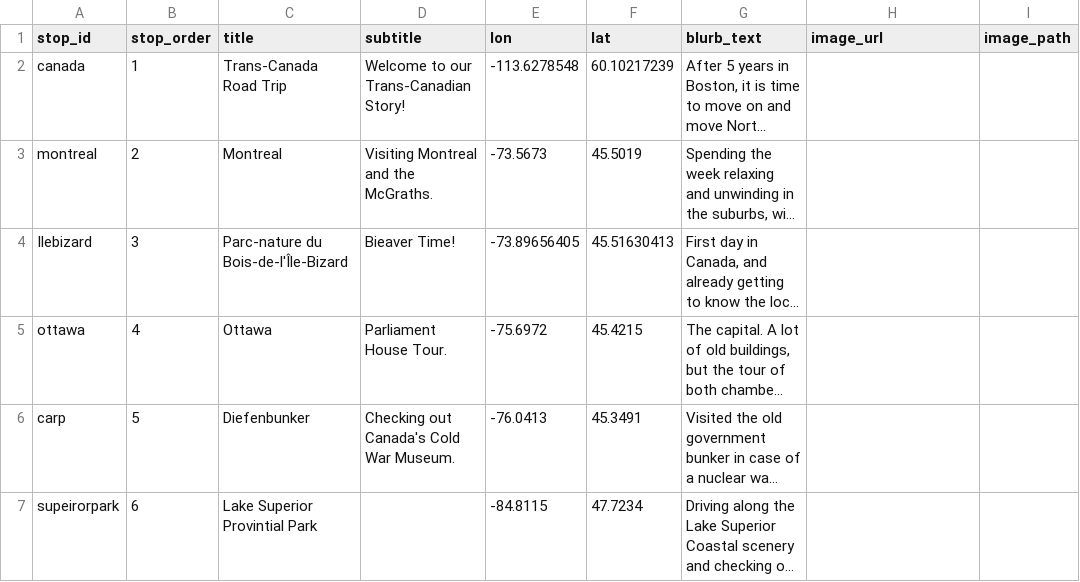
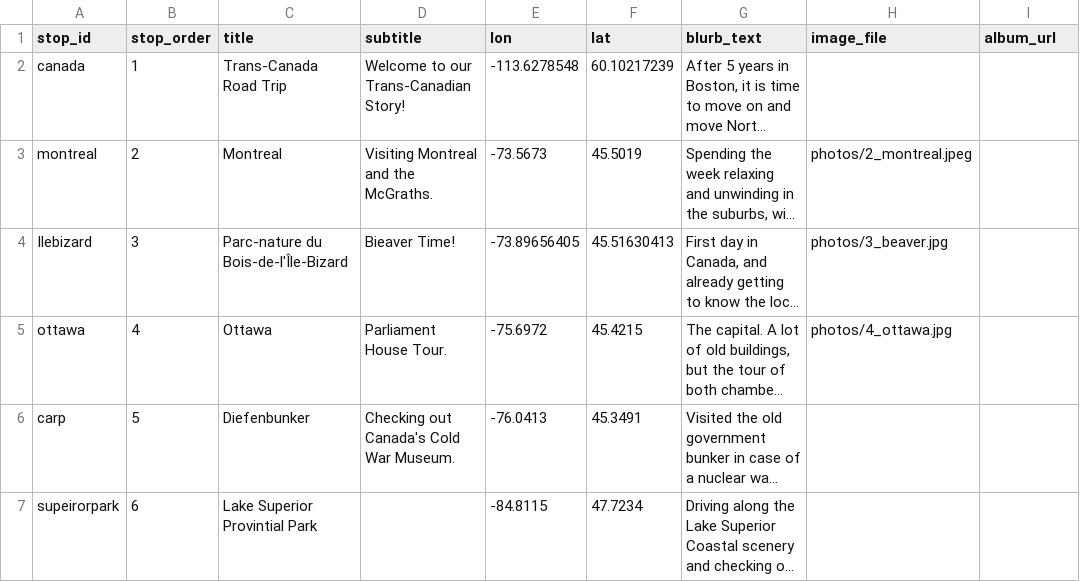
Before and after one commit to sauerkrausi/canroadtripgit, a CSV file: data/stops.csv, drawn as a sheet; only a part is shown; long unchanged cells end in …; the diff names each change by its address in the sheet, - before the commit and + after, or states it on an @@ line.

Commit message:
updates

```diff
--- a/data/stops.csv
+++ b/data/stops.csv
-H1: image_url
+H1: image_file
-I1: image_path
+I1: album_url
-H3 (image_file): (empty)
+H3 (image_file): photos/2_montreal.jpeg
-H4 (image_file): (empty)
+H4 (image_file): photos/3_beaver.jpg
-H5 (image_file): (empty)
+H5 (image_file): photos/4_ottawa.jpg
```
